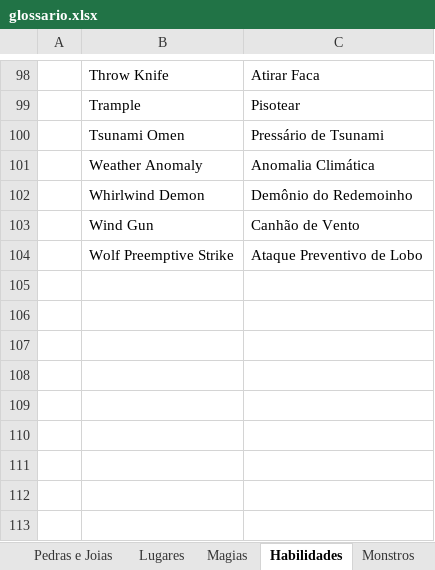
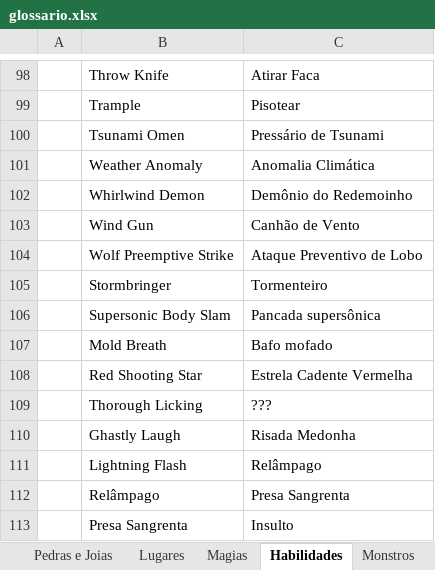
Before and after one commit to cfarl/traducao-blue-dragon-xbox360, an Excel workbook: glossario.xlsx, sheet Habilidades, drawn as a sheet; only a part is shown, gaps mark what is left out; values as stored, in another font and other column widths than the file's, no borders; the diff names each change by its address in the sheet, - before the commit and + after, or states it on an @@ line.

Commit message:
Atualizacao do glossario.xlsx

```diff
--- a/glossario.xlsx (sheet Habilidades)
+++ b/glossario.xlsx (sheet Habilidades)
+row 105:  | Stormbringer | Tormenteiro
+row 106:  | Supersonic Body Slam | Pancada supersônica
+row 107:  | Mold Breath | Bafo mofado
+row 108:  | Red Shooting Star | Estrela Cadente Vermelha
+row 109:  | Thorough Licking | ???
+row 110:  | Ghastly Laugh | Risada Medonha
+row 111:  | Lightning Flash | Relâmpago
+row 112:  | Relâmpago | Presa Sangrenta
+row 113:  | Presa Sangrenta | Insulto
```
Also changed, not shown: sheet Monstros.
